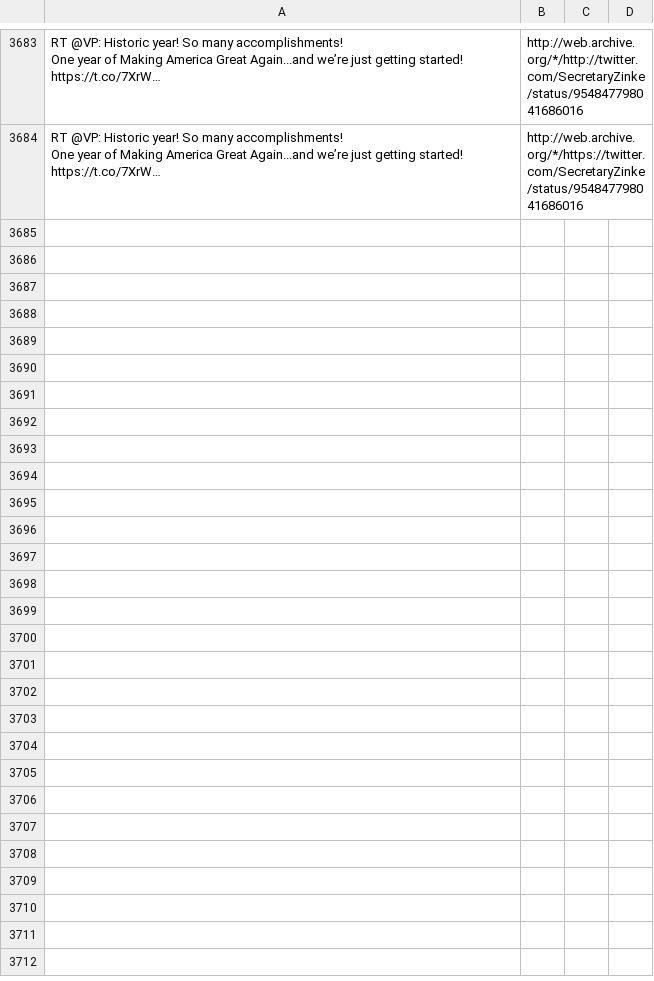
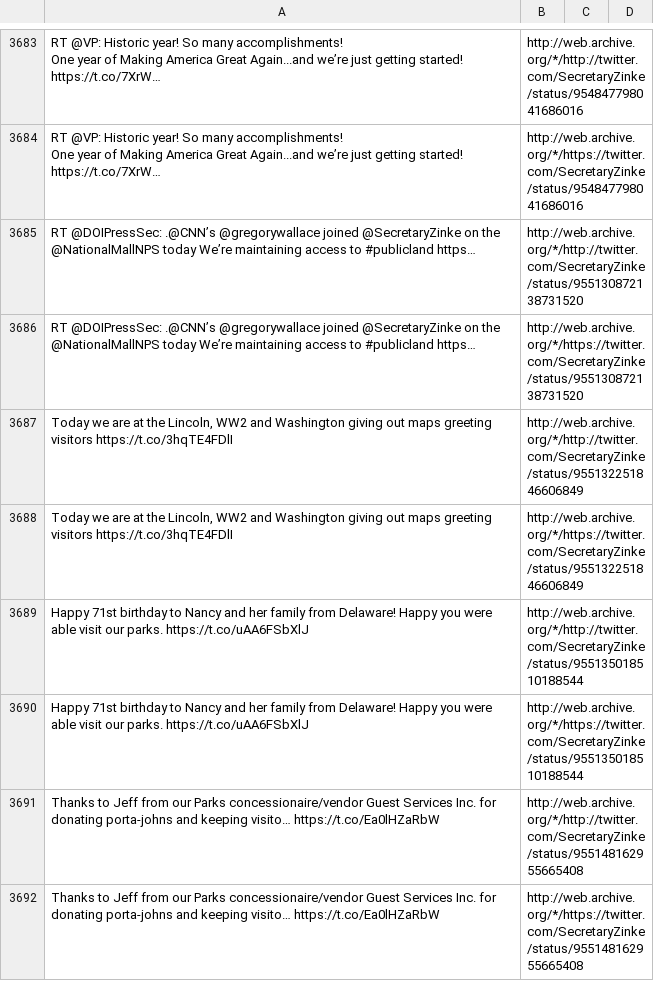
Before and after one commit to patrick-brian-mooney/archive-junta, a CSV file: data/archive_SecretaryZinke.csv, drawn as a sheet; only a part is shown, gaps mark what is left out; the diff covers the shown part only.

```diff
--- a/data/archive_SecretaryZinke.csv
+++ b/data/archive_SecretaryZinke.csv
@@ -3826 +3826,9 @@ One year of Making America Great Again...and we’re just getting started! https
 One year of Making America Great Again...and we’re just getting started! https://t.co/7XrW…","http://web.archive.org/*/https://twitter.com/SecretaryZinke/status/954847798041686016"
+"RT @DOIPressSec: .@CNN’s @gregorywallace joined @SecretaryZinke on the @NationalMallNPS today We’re maintaining access to #publicland https…","http://web.archive.org/*/http://twitter.com/SecretaryZinke/status/955130872138731520"
+"RT @DOIPressSec: .@CNN’s @gregorywallace joined @SecretaryZinke on the @NationalMallNPS today We’re maintaining access to #publicland https…","http://web.archive.org/*/https://twitter.com/SecretaryZinke/status/955130872138731520"
+"Today we are at the Lincoln, WW2 and Washington giving out maps greeting visitors https://t.co/3hqTE4FDlI","http://web.archive.org/*/http://twitter.com/SecretaryZinke/status/955132251846606849"
+"Today we are at the Lincoln, WW2 and Washington giving out maps greeting visitors https://t.co/3hqTE4FDlI","http://web.archive.org/*/https://twitter.com/SecretaryZinke/status/955132251846606849"
+"Happy 71st birthday to Nancy and her family from Delaware! Happy you were able visit our parks. https://t.co/uAA6FSbXlJ","http://web.archive.org/*/http://twitter.com/SecretaryZinke/status/955135018510188544"
+"Happy 71st birthday to Nancy and her family from Delaware! Happy you were able visit our parks. https://t.co/uAA6FSbXlJ","http://web.archive.org/*/https://twitter.com/SecretaryZinke/status/955135018510188544"
+"Thanks to Jeff from our Parks concessionaire/vendor Guest Services Inc. for donating porta-johns and keeping visito… https://t.co/Ea0lHZaRbW","http://web.archive.org/*/http://twitter.com/SecretaryZinke/status/955148162955665408"
+"Thanks to Jeff from our Parks concessionaire/vendor Guest Services Inc. for donating porta-johns and keeping visito… https://t.co/Ea0lHZaRbW","http://web.archive.org/*/https://twitter.com/SecretaryZinke/status/955148162955665408"
```
Also changed, not shown: 8 added rows elsewhere in this file, data/archive_JessicaDitto45.csv, data/archive_PressSec.csv, 34 other files.
